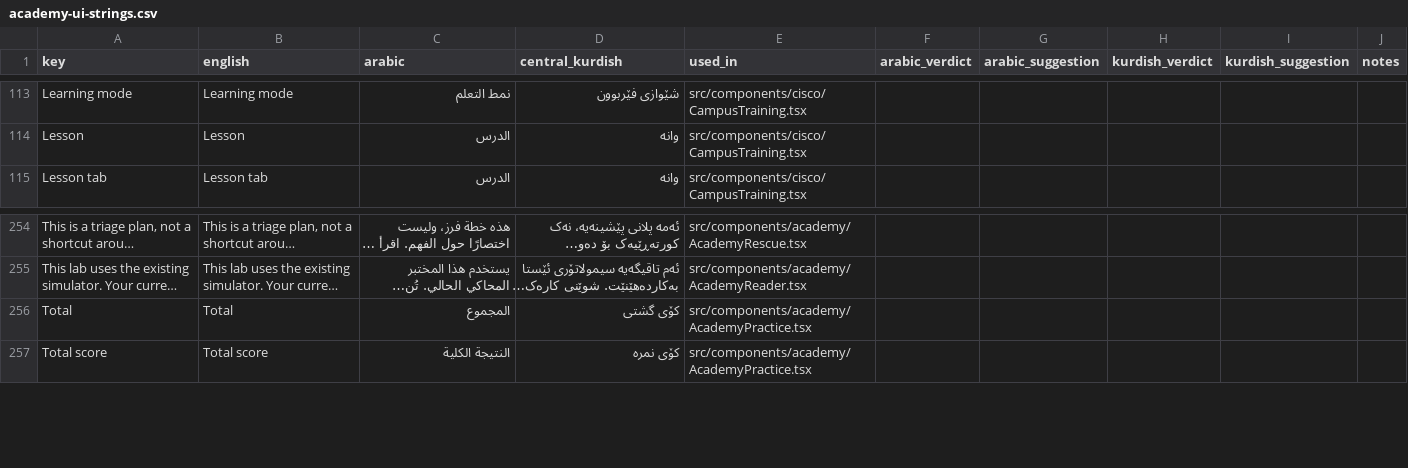
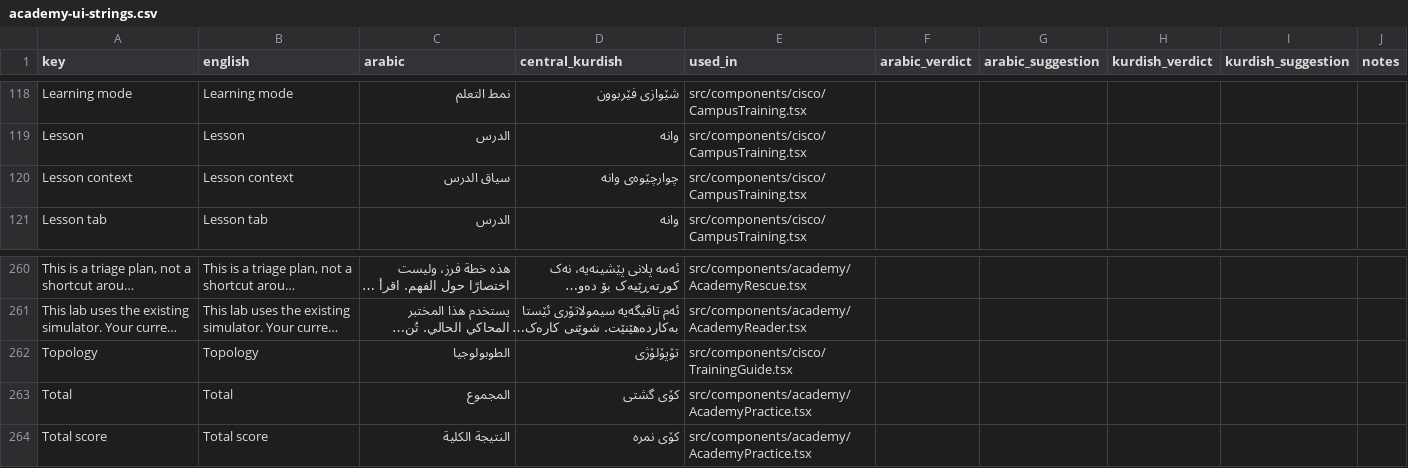
Before and after one commit to zerakjamil/wirex-web, a CSV file: docs/evaluation/generated/academy-ui-strings.csv, drawn as a sheet; only a part is shown, gaps mark what is left out; long unchanged cells end in …; the diff covers the shown part only; the diff names each change by its address in the sheet, - before the commit and + after, or states it on an @@ line.

```diff
--- a/docs/evaluation/generated/academy-ui-strings.csv
+++ b/docs/evaluation/generated/academy-ui-strings.csv
+row 120: Lesson context | Lesson context | سياق الدرس | چوارچێوەی وانە | src/components/cisco/CampusTraining.tsx
+row 262: Topology | Topology | الطوبولوجيا | تۆپۆلۆژی | src/components/cisco/TrainingGuide.tsx
```
Also changed, not shown: 7 added rows elsewhere in this file, docs/evaluation/generated/academy-checks.csv, docs/evaluation/generated/academy-sections.csv, 27 other files.
